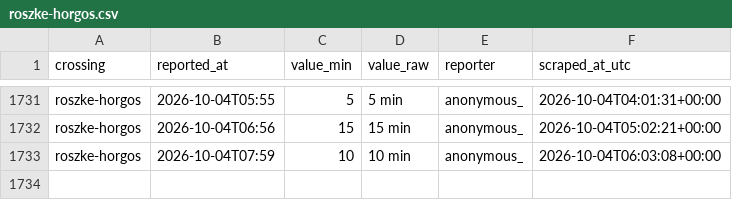
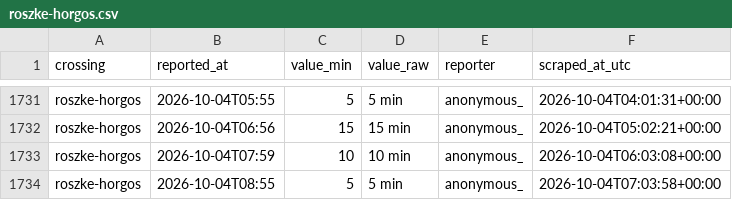
Before and after one commit to brankojosipovic/border-wait, a CSV file: data/roszke-horgos.csv, drawn as a sheet; only a part is shown, gaps mark what is left out; the diff names each change by its address in the sheet, - before the commit and + after, or states it on an @@ line.

```diff
--- a/data/roszke-horgos.csv
+++ b/data/roszke-horgos.csv
+row 1734: roszke-horgos | 2026-10-04T08:55 | 5 | 5 min | anonymous_ | 2026-10-04T07:03:58+00:00
```
Also changed, not shown: data/horgos-roszke.csv, data/summary_monthly.csv, 1 other file.
